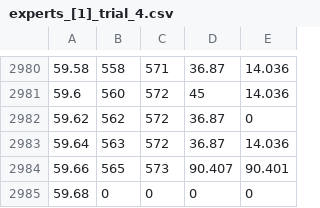
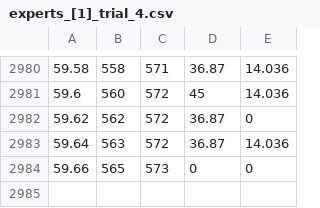
Before and after one commit to Crimson-Night/MirrorGameSeg, a CSV file: datasets/dataset-main/experts_[1]_trial_4.csv, drawn as a sheet; only a part is shown, gaps mark what is left out.

```diff
--- a/datasets/dataset-main/experts_[1]_trial_4.csv
+++ b/datasets/dataset-main/experts_[1]_trial_4.csv
@@ -2983,3 +2983,2 @@
 59.64,563,572,36.87,14.036
-59.66,565,573,90.407,90.401
-59.68,0,0,0,0
+59.66,565,573,0,0
```
Also changed, not shown: datasets/dataset-main/experts_[1]_trial_1.csv, datasets/dataset-main/experts_[1]_trial_10.csv, 6 other files.
